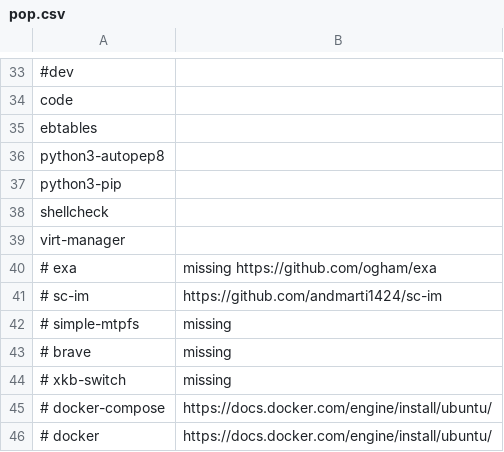
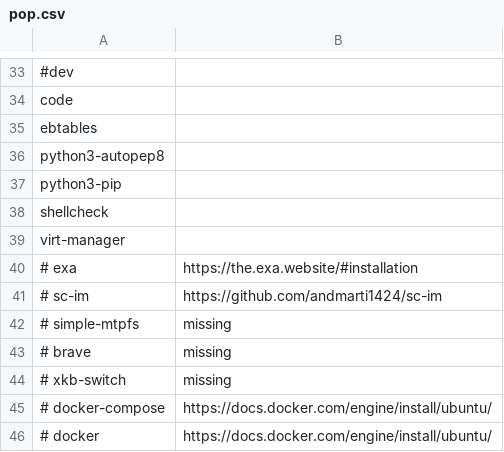
Before and after one commit to ispanos/anergos, a CSV file: programs/pop/pop.csv, drawn as a sheet; only a part is shown, gaps mark what is left out.

Commit message:
Manually downloading exa, works for me (for now).

```diff
--- a/programs/pop/pop.csv
+++ b/programs/pop/pop.csv
@@ -39,3 +39,3 @@ shellcheck,
 virt-manager,
-# exa,missing https://github.com/ogham/exa
+# exa,https://the.exa.website/#installation
 # sc-im,https://github.com/andmarti1424/sc-im
```
